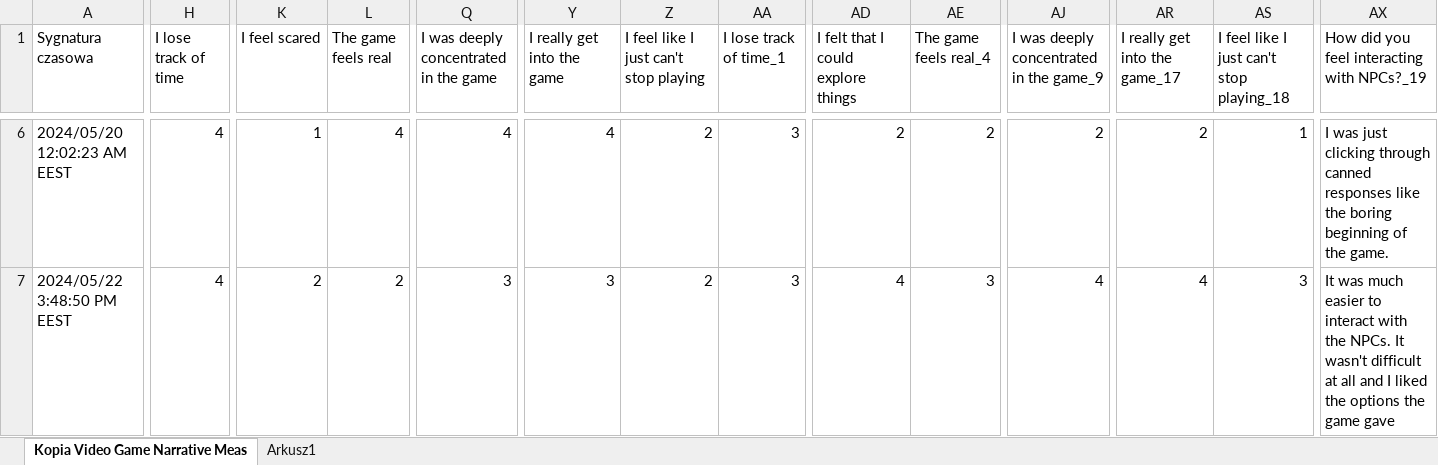
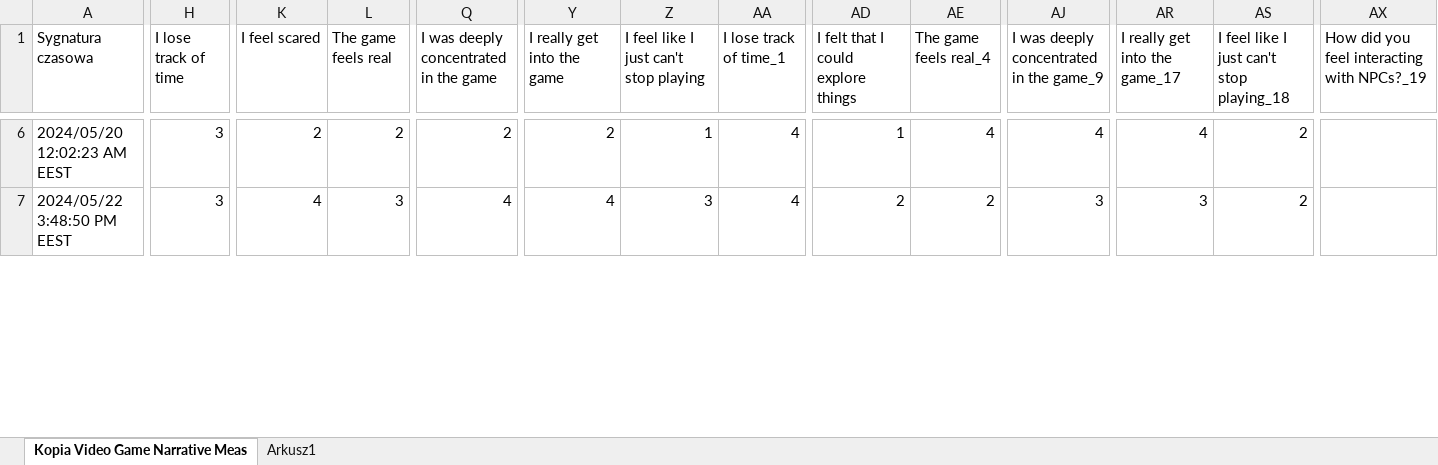
Before and after one commit to KyattPL/masters-backup, an Excel workbook: wyniki/only_quest_b.xlsx, sheet Kopia Video Game Narrative Meas, drawn as a sheet; only a part is shown, gaps mark what is left out; values as stored, in another font and other column widths than the file's, no borders; table styles not drawn; the diff covers the shown part only; the diff names each change by its address in the sheet, - before the commit and + after, or states it on an @@ line.

```diff
--- a/wyniki/only_quest_b.xlsx (sheet Kopia Video Game Narrative Meas)
+++ b/wyniki/only_quest_b.xlsx (sheet Kopia Video Game Narrative Meas)
-H6:H7 (I lose track of time): 4
+H6:H7 (I lose track of time): 3
-K6 (I feel scared): 1
+K6 (I feel scared): 2
-L6 (The game feels real): 4
+L6 (The game feels real): 2
-Q6: 4
+Q6: 2
-Y6 (I really get into the game): 4
+Y6 (I really get into the game): 2
-Z6: 2
+Z6: 1
-AA6:AA7 (I lose track of time_1): 3
+AA6:AA7 (I lose track of time_1): 4
-AD6: 2
+AD6: 1
-AE6 (The game feels real_4): 2
+AE6 (The game feels real_4): 4
-AJ6: 2
+AJ6: 4
-AR6 (I really get into the game_17): 2
+AR6 (I really get into the game_17): 4
-AS6: 1
+AS6: 2
-AX6: I was just clicking through canned responses like the boring beginning of the game.
+AX6: (empty)
-K7 (I feel scared): 2
+K7 (I feel scared): 4
-L7 (The game feels real): 2
+L7 (The game feels real): 3
-Q7: 3
+Q7: 4
-Y7 (I really get into the game): 3
+Y7 (I really get into the game): 4
-Z7: 2
+Z7: 3
-AD7: 4
+AD7: 2
-AE7 (The game feels real_4): 3
+AE7 (The game feels real_4): 2
-AJ7: 4
+AJ7: 3
-AR7 (I really get into the game_17): 4
+AR7 (I really get into the game_17): 3
-AS7: 3
+AS7: 2
-AX7: It was much easier to interact with the NPCs. It wasn't difficult at all and I liked the options the game gave
+AX7: (empty)
```
Also changed, not shown: 2 added rows and 400 edited cells elsewhere in this sheet, wyniki/RESULTS_COMBINED.xlsx, wyniki/merged_in_order.xlsx, 19 other files.
